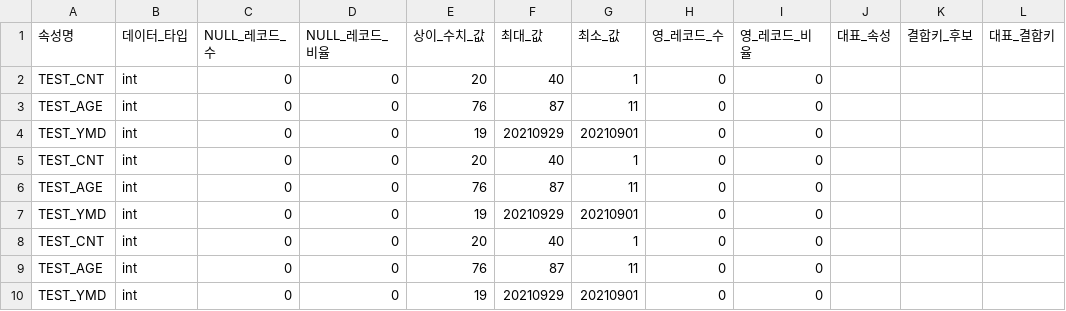
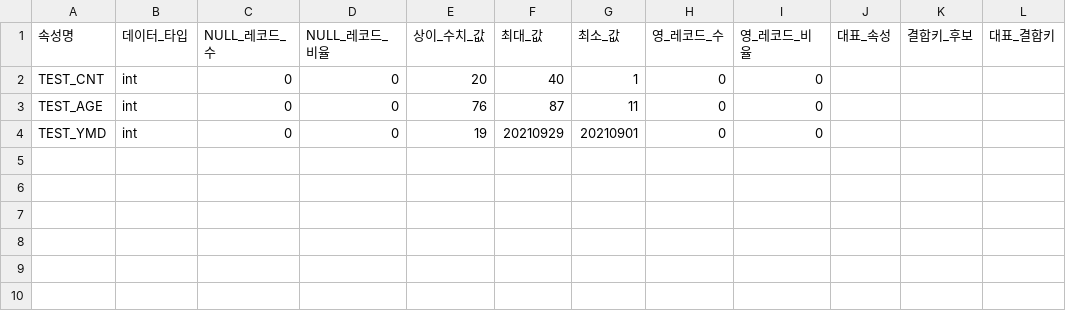
Before and after one commit to yy0ung/db-back, a CSV file: result_1_fitness_measurement_statistic_attribute.csv, drawn as a sheet; the diff names each change by its address in the sheet, - before the commit and + after, or states it on an @@ line.

```diff
--- a/result_1_fitness_measurement_statistic_attribute.csv
+++ b/result_1_fitness_measurement_statistic_attribute.csv
-row 5: TEST_CNT | int | 0 | 0 | 20 | 40 | 1 | 0 | 0
-row 6: TEST_AGE | int | 0 | 0 | 76 | 87 | 11 | 0 | 0
-row 7: TEST_YMD | int | 0 | 0 | 19 | 20210929 | 20210901 | 0 | 0
-row 8: TEST_CNT | int | 0 | 0 | 20 | 40 | 1 | 0 | 0
-row 9: TEST_AGE | int | 0 | 0 | 76 | 87 | 11 | 0 | 0
-row 10: TEST_YMD | int | 0 | 0 | 19 | 20210929 | 20210901 | 0 | 0
```
Also changed, not shown: result_1_fitness_measurement_category_attribute.csv, 7 other files.
